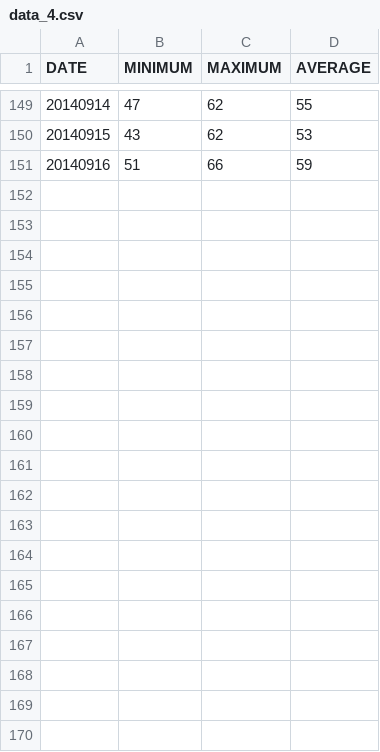
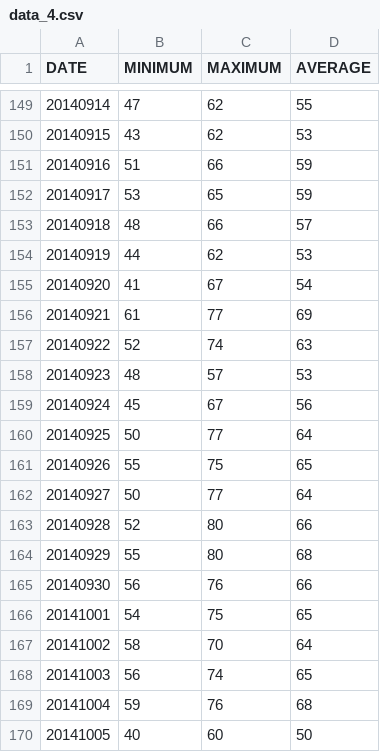
Before and after one commit to Limnogirl90/Weather.Olcott, a CSV file: data/data_4.csv, drawn as a sheet; only a part is shown, gaps mark what is left out; the diff covers the shown part only; the diff names each change by its address in the sheet, - before the commit and + after, or states it on an @@ line.

```diff
--- a/data/data_4.csv
+++ b/data/data_4.csv
+row 152: 20140917 | 53 | 65 | 59
+row 153: 20140918 | 48 | 66 | 57
+row 154: 20140919 | 44 | 62 | 53
+row 155: 20140920 | 41 | 67 | 54
+row 156: 20140921 | 61 | 77 | 69
+row 157: 20140922 | 52 | 74 | 63
+row 158: 20140923 | 48 | 57 | 53
+row 159: 20140924 | 45 | 67 | 56
+row 160: 20140925 | 50 | 77 | 64
+row 161: 20140926 | 55 | 75 | 65
+row 162: 20140927 | 50 | 77 | 64
+row 163: 20140928 | 52 | 80 | 66
+row 164: 20140929 | 55 | 80 | 68
+row 165: 20140930 | 56 | 76 | 66
+row 166: 20141001 | 54 | 75 | 65
+row 167: 20141002 | 58 | 70 | 64
+row 168: 20141003 | 56 | 74 | 65
+row 169: 20141004 | 59 | 76 | 68
+row 170: 20141005 | 40 | 60 | 50
```
Also changed, not shown: 26 added rows elsewhere in this file, data/data_6.csv.
